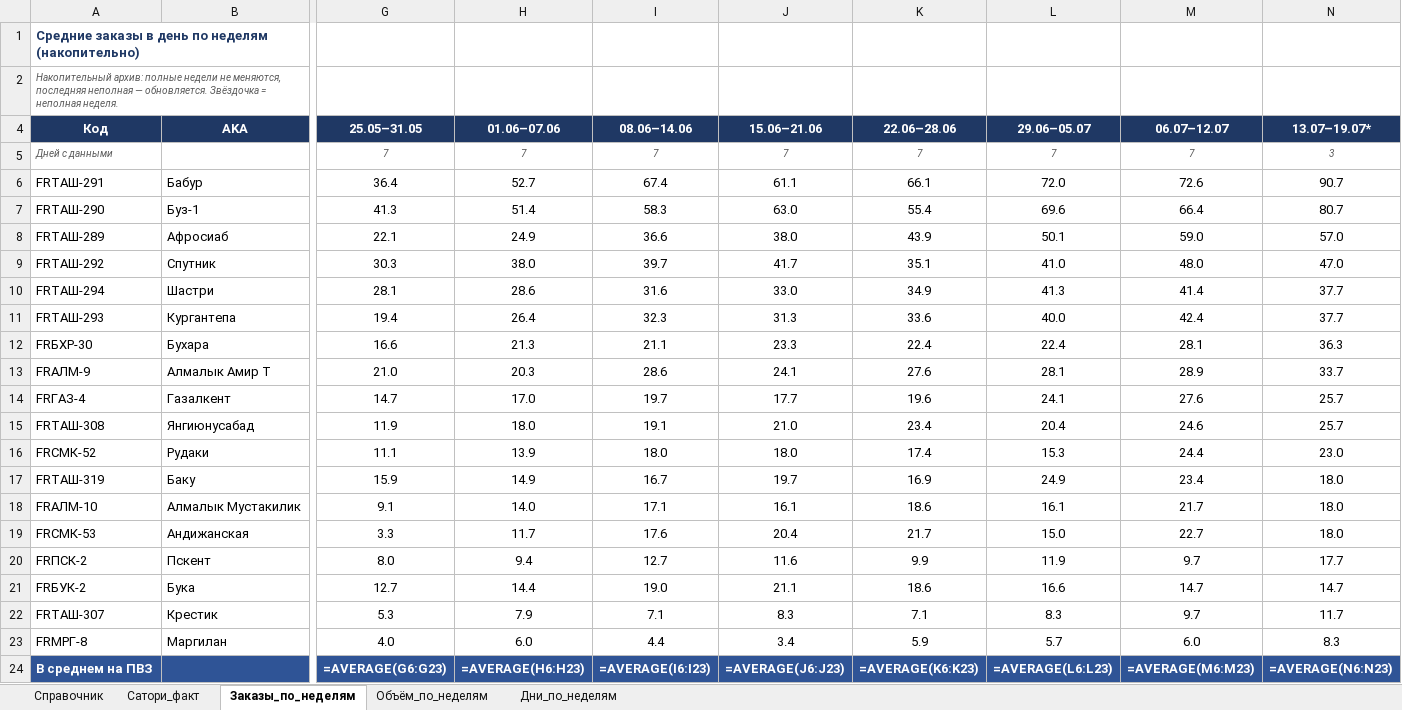
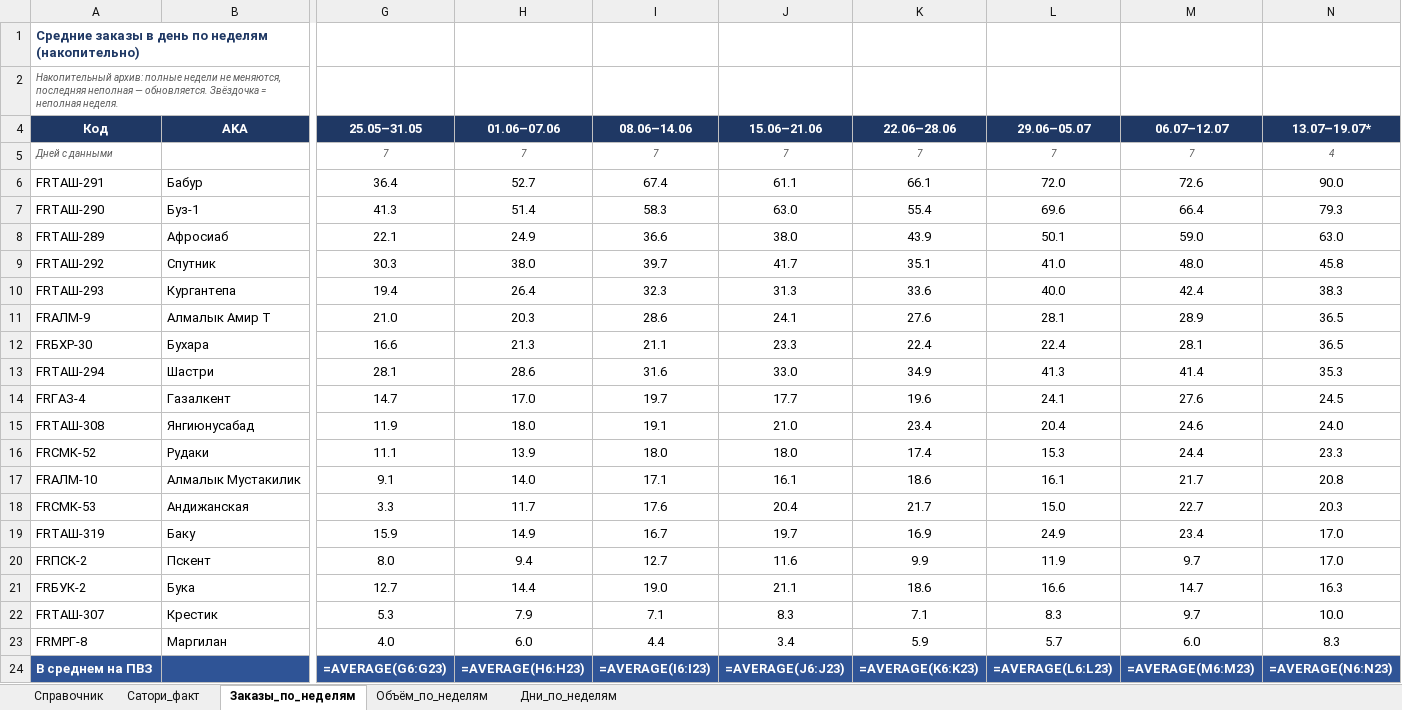
Before and after one commit to MyDarling1/Project-X, an Excel workbook: Эталон_ПВЗ.xlsx, sheet Заказы_по_неделям, drawn as a sheet; only a part is shown, gaps mark what is left out; values as stored, in another font and other column widths than the file's, no borders; formulas without a stored value are shown as written; removed rows and columns are numbered as before the commit, all else as after; rows hold the shown columns only; the diff names each change by its address in the sheet, - before the commit and + after, or states it on an @@ line.

```diff
--- a/Эталон_ПВЗ.xlsx (sheet Заказы_по_неделям)
+++ b/Эталон_ПВЗ.xlsx (sheet Заказы_по_неделям)
-N5 (13.07–19.07*): 3
+N5 (13.07–19.07*): 4
-N6 (13.07–19.07*): 90.7
+N6 (13.07–19.07*): 90.0
-N7 (13.07–19.07*): 80.7
+N7 (13.07–19.07*): 79.3
-N8 (13.07–19.07*): 57.0
+N8 (13.07–19.07*): 63.0
-N9 (13.07–19.07*): 47.0
+N9 (13.07–19.07*): 45.8
-row 10: FRТАШ-294 | Шастри | 28.1 | 28.6 | 31.6 | 33.0 | 34.9 | 41.3 | 41.4 | 37.7
-N10 (13.07–19.07*): 37.7
+N10 (13.07–19.07*): 38.3
-row 12: FRБХР-30 | Бухара | 16.6 | 21.3 | 21.1 | 23.3 | 22.4 | 22.4 | 28.1 | 36.3
-N11 (13.07–19.07*): 33.7
+N11 (13.07–19.07*): 36.5
+row 12: FRБХР-30 | Бухара | 16.6 | 21.3 | 21.1 | 23.3 | 22.4 | 22.4 | 28.1 | 36.5
+row 13: FRТАШ-294 | Шастри | 28.1 | 28.6 | 31.6 | 33.0 | 34.9 | 41.3 | 41.4 | 35.3
-N14 (13.07–19.07*): 25.7
+N14 (13.07–19.07*): 24.5
-N15 (13.07–19.07*): 25.7
+N15 (13.07–19.07*): 24.0
-N16 (13.07–19.07*): 23.0
+N16 (13.07–19.07*): 23.3
-row 17: FRТАШ-319 | Баку | 15.9 | 14.9 | 16.7 | 19.7 | 16.9 | 24.9 | 23.4 | 18.0
-N17 (13.07–19.07*): 18.0
+N17 (13.07–19.07*): 20.8
-N18 (13.07–19.07*): 18.0
+N18 (13.07–19.07*): 20.3
+row 19: FRТАШ-319 | Баку | 15.9 | 14.9 | 16.7 | 19.7 | 16.9 | 24.9 | 23.4 | 17.0
-N20 (13.07–19.07*): 17.7
+N20 (13.07–19.07*): 17.0
-N21 (13.07–19.07*): 14.7
+N21 (13.07–19.07*): 16.3
-N22 (13.07–19.07*): 11.7
+N22 (13.07–19.07*): 10.0
```
Also changed, not shown: sheet Объём_по_неделям, sheet Дни_по_неделям, 1 other file.
